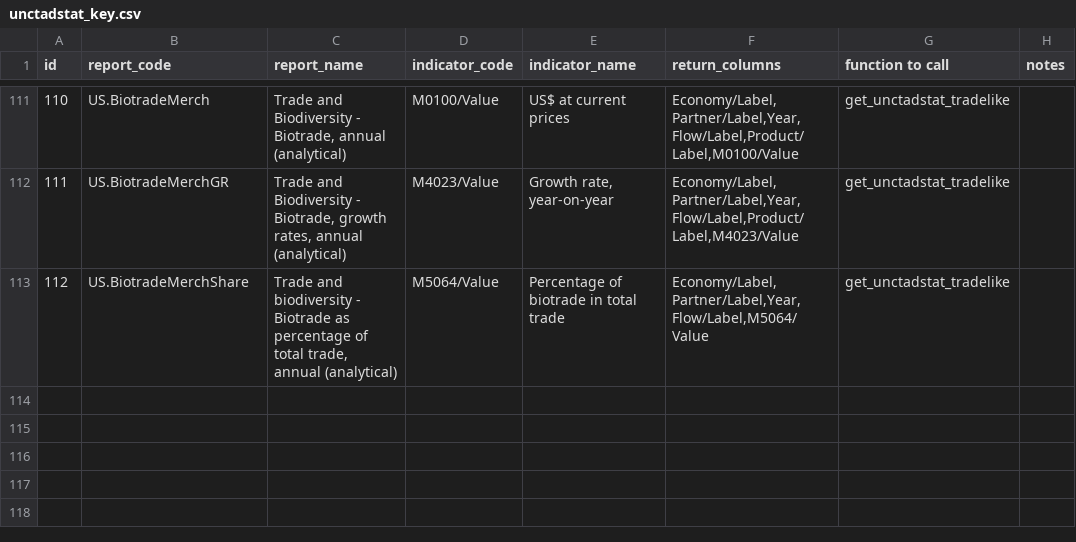
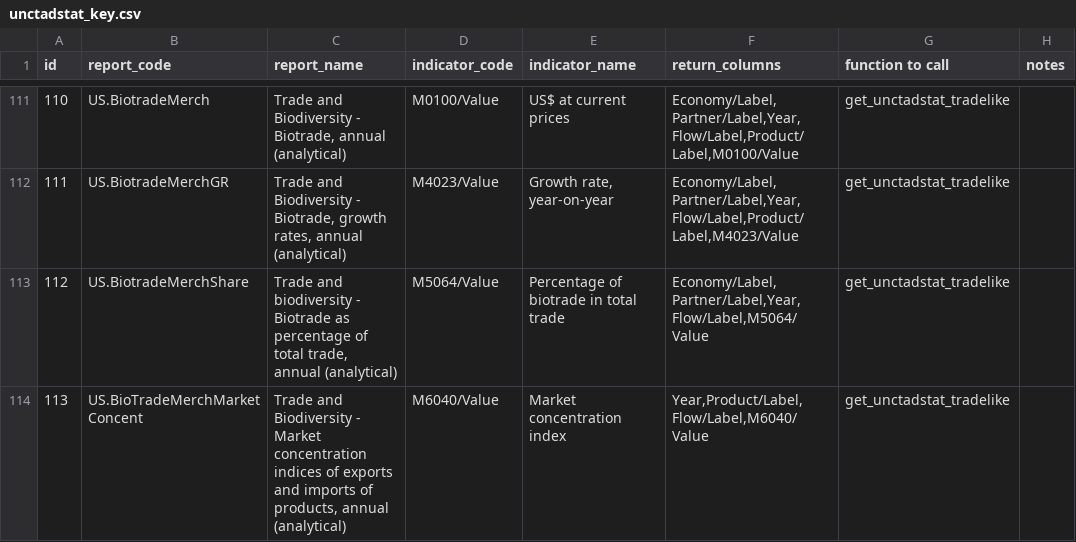
Before and after one commit to dhopp1/statschat, a CSV file: metadata/unctadstat_key.csv, drawn as a sheet; only a part is shown, gaps mark what is left out.

Commit message:
Adding biotrade market concentration

```diff
--- a/metadata/unctadstat_key.csv
+++ b/metadata/unctadstat_key.csv
@@ -113 +113,2 @@ id,report_code,report_name,indicator_code,indicator_name,return_columns,function
 112,US.BiotradeMerchShare,"Trade and biodiversity - Biotrade as percentage of total trade, annual (analytical)",M5064/Value,Percentage of biotrade in total trade,"Economy/Label,Partner/Label,Year,Flow/Label,M5064/Value",get_unctadstat_tradelike,
+113,US.BioTradeMerchMarketConcent,"Trade and Biodiversity - Market concentration indices of exports and imports of products, annual (analytical)",M6040/Value,Market concentration index,"Year,Product/Label,Flow/Label,M6040/Value",get_unctadstat_tradelike,
```
Also changed, not shown: 1 other file.
